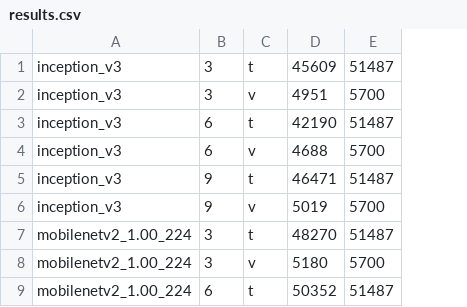
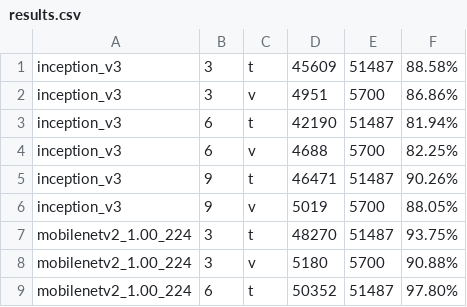
Before and after one commit to ihabbou/visual-relationship-caption, a CSV file: nnet/results.csv, drawn as a sheet; only a part is shown; the diff names each change by its address in the sheet, - before the commit and + after, or states it on an @@ line.

Commit message:
Models' evaluation results %

```diff
--- a/nnet/results.csv
+++ b/nnet/results.csv
+column F, rows 1-9: 88.58% | 86.86% | 81.94% | 82.25% | 90.26% | 88.05% | 93.75% | 90.88% | 97.80%
```
